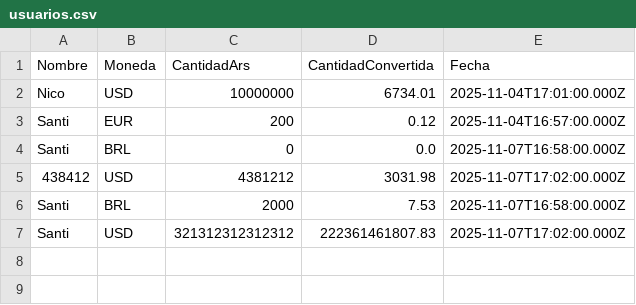
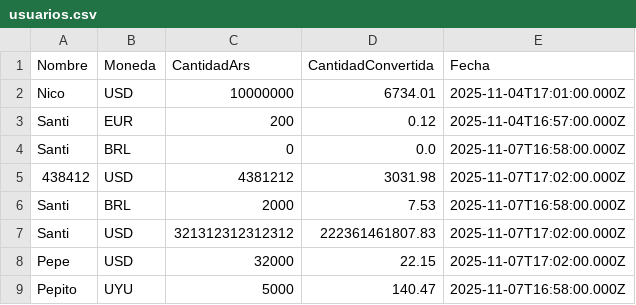
Before and after one commit to santiloureiro/TP-Fundamentos-Convertidor-de-Divisas, a CSV file: usuarios.csv, drawn as a sheet.

Commit message:
Agregado el analisis de usuarios

```diff
--- a/usuarios.csv
+++ b/usuarios.csv
@@ -7 +7,3 @@ Santi,BRL,2000,7.53,2025-11-07T16:58:00.000Z
 Santi,USD,321312312312312,222361461807.83,2025-11-07T17:02:00.000Z
+Pepe,USD,32000,22.15,2025-11-07T17:02:00.000Z
+Pepito,UYU,5000,140.47,2025-11-07T16:58:00.000Z
```
Also changed, not shown: 2 other files.
